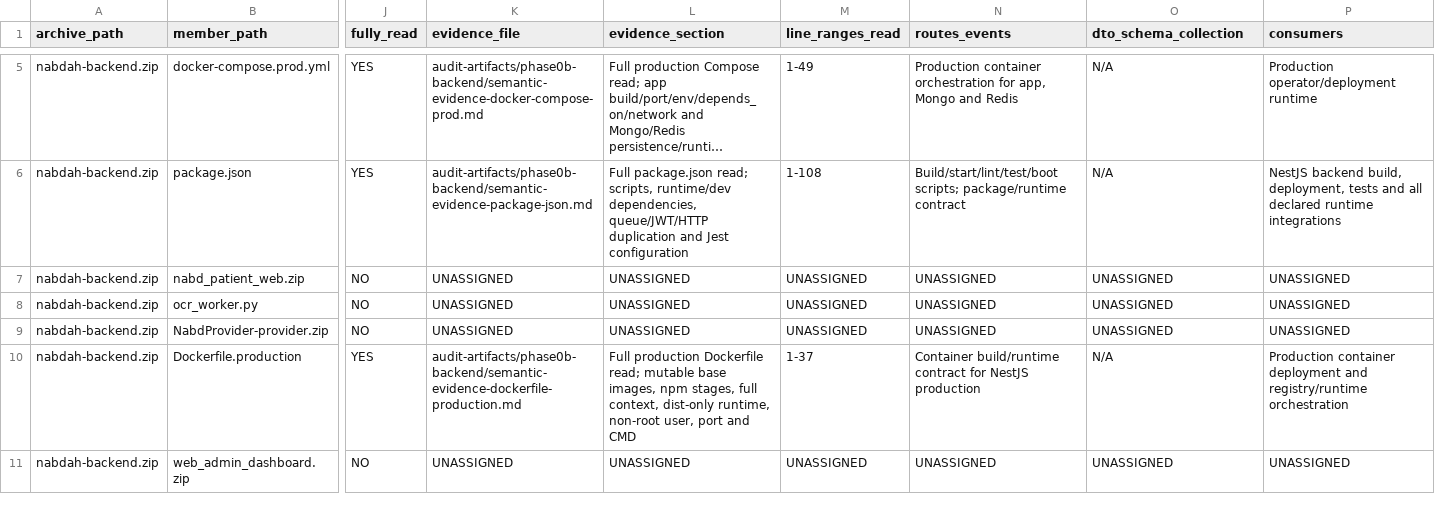
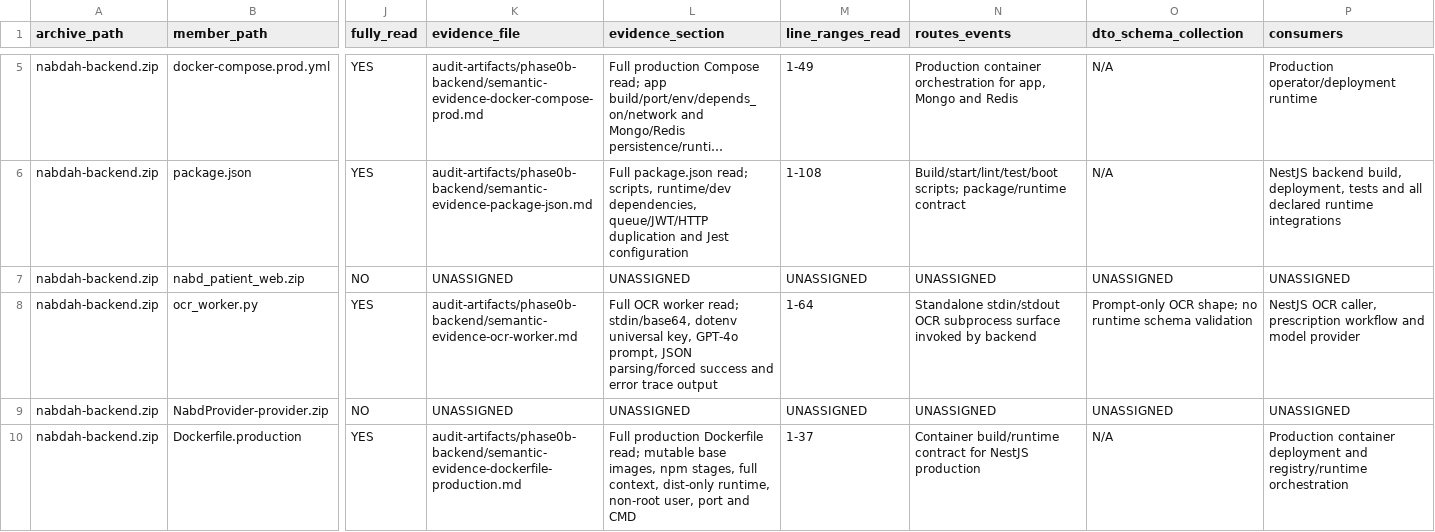
Before and after one commit to obaid08642-ops/new, a TSV file: audit-artifacts/phase0b-backend/NABD_Phase0B_Backend_Semantic_Read_Manifest_2026-08-24.tsv, drawn as a sheet; only a part is shown, gaps mark what is left out; the shorter side is filled out with more unchanged rows; long unchanged cells end in …; the diff covers the shown part only; the diff names each change by its address in the sheet, - before the commit and + after, or states it on an @@ line.

Commit message:
audit: document ocr worker

```diff
--- a/audit-artifacts/phase0b-backend/NABD_Phase0B_Backend_Semantic_Read_Manifest_2026-08-24.tsv
+++ b/audit-artifacts/phase0b-backend/NABD_Phase0B_Backend_Semantic_Read_Manifest_2026-08-24.tsv
-J8 (fully_read): NO
+J8 (fully_read): YES
-K8 (evidence_file): UNASSIGNED
+K8 (evidence_file): audit-artifacts/phase0b-backend/semantic-evidence-ocr-worker.md
-L8 (evidence_section): UNASSIGNED
+L8 (evidence_section): Full OCR worker read; stdin/base64, dotenv universal key, GPT-4o prompt, JSON parsing/forced success and error trace output
-M8 (line_ranges_read): UNASSIGNED
+M8 (line_ranges_read): 1-64
-N8 (routes_events): UNASSIGNED
+N8 (routes_events): Standalone stdin/stdout OCR subprocess surface invoked by backend
-O8 (dto_schema_collection): UNASSIGNED
+O8 (dto_schema_collection): Prompt-only OCR shape; no runtime schema validation
-P8 (consumers): UNASSIGNED
+P8 (consumers): NestJS OCR caller, prescription workflow and model provider
```
Also changed, not shown: 5 edited cells elsewhere in this file, 3 other files.
